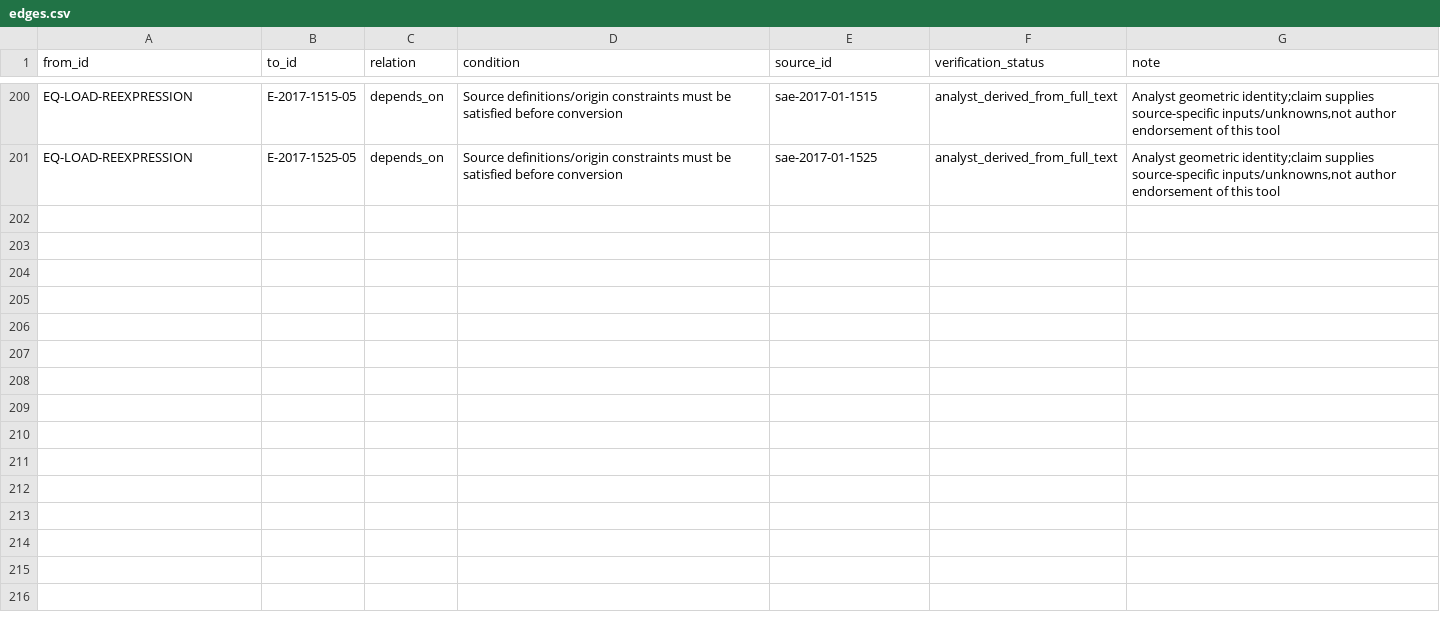
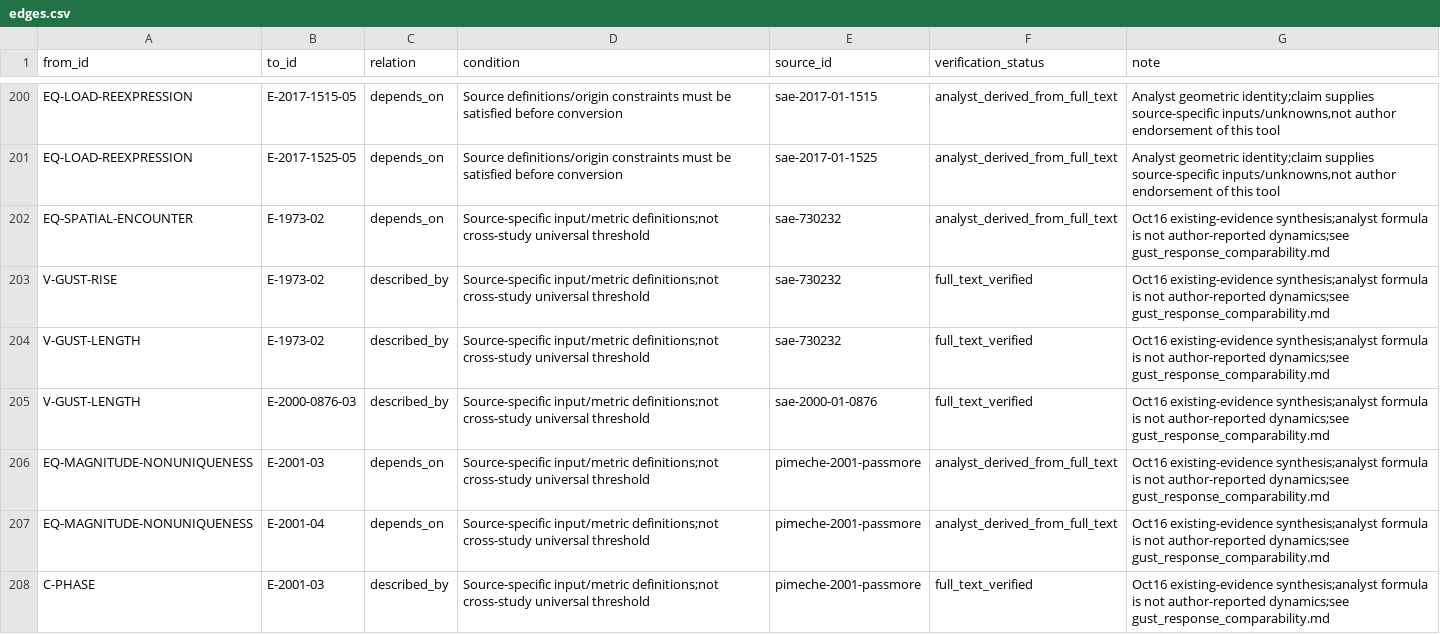
Before and after one commit to mao19990908/Crosswind, a CSV file: learning/graph/edges.csv, drawn as a sheet; only a part is shown, gaps mark what is left out; the diff covers the shown part only.

Commit message:
Integrate gust-response metrics and demonstrate magnitude-only ambiguity

```diff
--- a/learning/graph/edges.csv
+++ b/learning/graph/edges.csv
@@ -201 +201,8 @@ EQ-LOAD-REEXPRESSION,E-2017-1515-05,depends_on,Source definitions/origin constra
 EQ-LOAD-REEXPRESSION,E-2017-1525-05,depends_on,Source definitions/origin constraints must be satisfied before conversion,sae-2017-01-1525,analyst_derived_from_full_text,"Analyst geometric identity;claim supplies source-specific inputs/unknowns,not author endorsement of this tool"
+EQ-SPATIAL-ENCOUNTER,E-1973-02,depends_on,Source-specific input/metric definitions;not cross-study universal threshold,sae-730232,analyst_derived_from_full_text,Oct16 existing-evidence synthesis;analyst formula is not author-reported dynamics;see gust_response_comparability.md
+V-GUST-RISE,E-1973-02,described_by,Source-specific input/metric definitions;not cross-study universal threshold,sae-730232,full_text_verified,Oct16 existing-evidence synthesis;analyst formula is not author-reported dynamics;see gust_response_comparability.md
+V-GUST-LENGTH,E-1973-02,described_by,Source-specific input/metric definitions;not cross-study universal threshold,sae-730232,full_text_verified,Oct16 existing-evidence synthesis;analyst formula is not author-reported dynamics;see gust_response_comparability.md
+V-GUST-LENGTH,E-2000-0876-03,described_by,Source-specific input/metric definitions;not cross-study universal threshold,sae-2000-01-0876,full_text_verified,Oct16 existing-evidence synthesis;analyst formula is not author-reported dynamics;see gust_response_comparability.md
+EQ-MAGNITUDE-NONUNIQUENESS,E-2001-03,depends_on,Source-specific input/metric definitions;not cross-study universal threshold,pimeche-2001-passmore,analyst_derived_from_full_text,Oct16 existing-evidence synthesis;analyst formula is not author-reported dynamics;see gust_response_comparability.md
+EQ-MAGNITUDE-NONUNIQUENESS,E-2001-04,depends_on,Source-specific input/metric definitions;not cross-study universal threshold,pimeche-2001-passmore,analyst_derived_from_full_text,Oct16 existing-evidence synthesis;analyst formula is not author-reported dynamics;see gust_response_comparability.md
+C-PHASE,E-2001-03,described_by,Source-specific input/metric definitions;not cross-study universal threshold,pimeche-2001-passmore,full_text_verified,Oct16 existing-evidence synthesis;analyst formula is not author-reported dynamics;see gust_response_comparability.md
```
Also changed, not shown: 6 added rows elsewhere in this file, learning/nodes/concepts.csv, learning/nodes/equations.csv, 25 other files.
